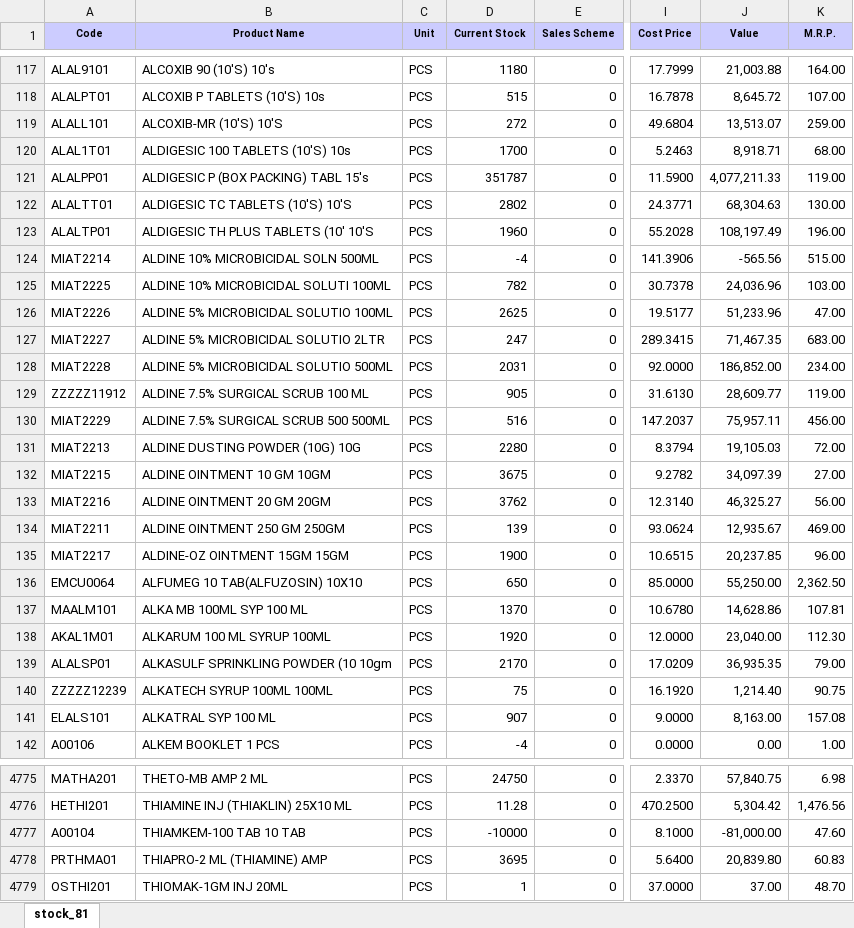
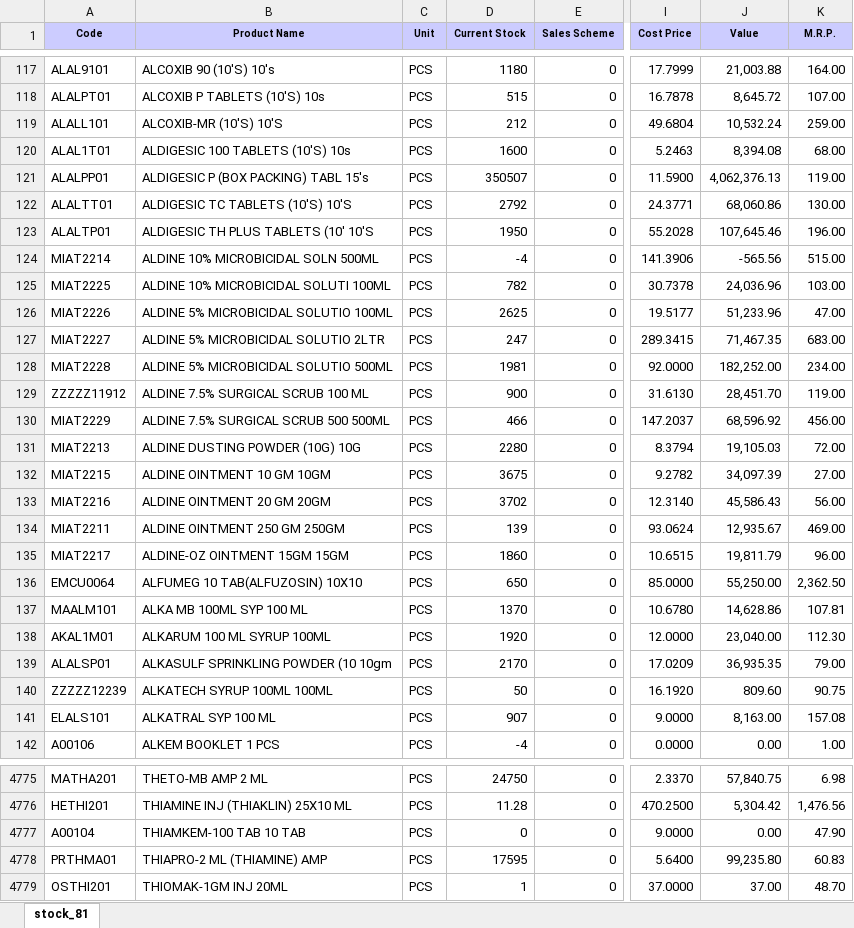
Before and after one commit to ishwarpharma/ishwarone, an Excel workbook: stock.xlsx, sheet stock_81, drawn as a sheet; only a part is shown, gaps mark what is left out; values as stored, in another font and other column widths than the file's, no borders; the diff covers the shown part only; the diff names each change by its address in the sheet, - before the commit and + after, or states it on an @@ line.

```diff
--- a/stock.xlsx (sheet stock_81)
+++ b/stock.xlsx (sheet stock_81)
-D119 (Current Stock): 272
+D119 (Current Stock): 212
-J119 (Value): 13,513.07
+J119 (Value): 10,532.24
-D120 (Current Stock): 1700
+D120 (Current Stock): 1600
-J120 (Value): 8,918.71
+J120 (Value): 8,394.08
-D121 (Current Stock): 351787
+D121 (Current Stock): 350507
-J121 (Value): 4,077,211.33
+J121 (Value): 4,062,376.13
-D122 (Current Stock): 2802
+D122 (Current Stock): 2792
-J122 (Value): 68,304.63
+J122 (Value): 68,060.86
-D123 (Current Stock): 1960
+D123 (Current Stock): 1950
-J123 (Value): 108,197.49
+J123 (Value): 107,645.46
-D128 (Current Stock): 2031
+D128 (Current Stock): 1981
-J128 (Value): 186,852.00
+J128 (Value): 182,252.00
-D129 (Current Stock): 905
+D129 (Current Stock): 900
-J129 (Value): 28,609.77
+J129 (Value): 28,451.70
-D130 (Current Stock): 516
+D130 (Current Stock): 466
-J130 (Value): 75,957.11
+J130 (Value): 68,596.92
-D133 (Current Stock): 3762
+D133 (Current Stock): 3702
-J133 (Value): 46,325.27
+J133 (Value): 45,586.43
-D135 (Current Stock): 1900
+D135 (Current Stock): 1860
-J135 (Value): 20,237.85
+J135 (Value): 19,811.79
-D140 (Current Stock): 75
+D140 (Current Stock): 50
-J140 (Value): 1,214.40
+J140 (Value): 809.60
-D4777 (Current Stock): -10000
+D4777 (Current Stock): 0
-I4777 (Cost Price): 8.1000
+I4777 (Cost Price): 9.0000
-J4777 (Value): -81,000.00
+J4777 (Value): 0.00
-K4777 (M.R.P.): 47.60
+K4777 (M.R.P.): 47.90
-D4778 (Current Stock): 3695
+D4778 (Current Stock): 17595
-J4778 (Value): 20,839.80
+J4778 (Value): 99,235.80
```
Also changed, not shown: 2 added rows and 738 edited cells elsewhere in this sheet.
